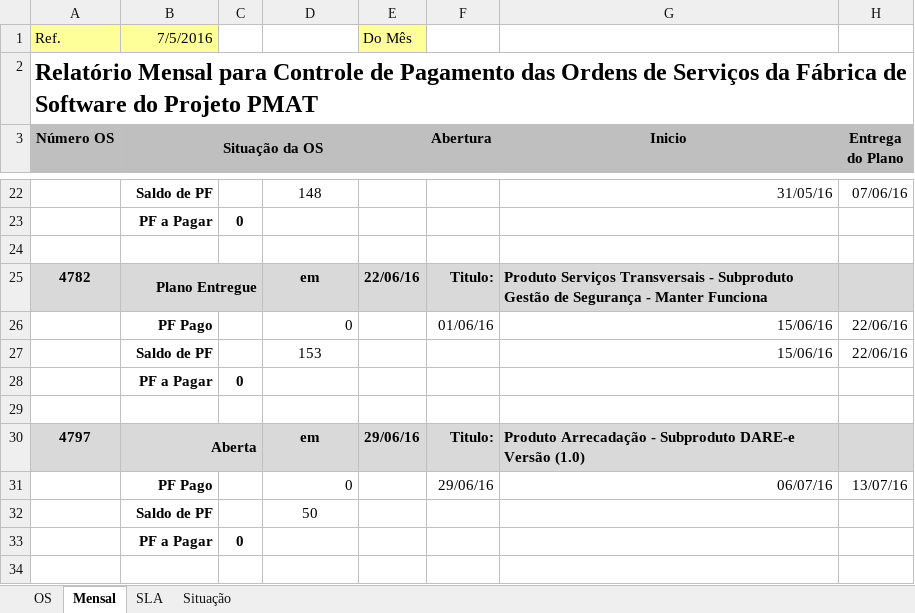
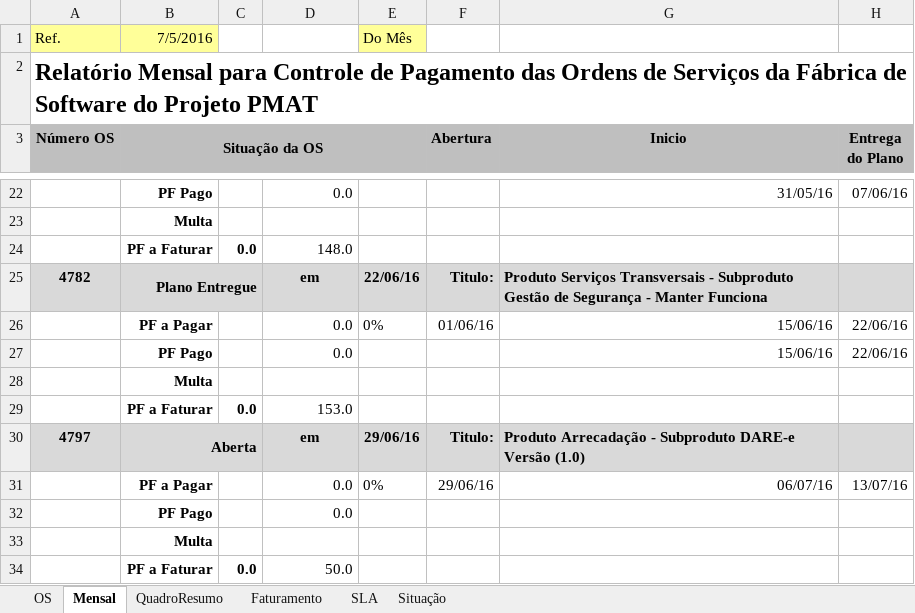
Before and after one commit to fredsilva/sistema, an Excel workbook: 00_GESTAO_GERAL/00_COMITE/04_RELATORIO_MENSAL/Relatóro Mensal de Ordens de Serviços - 201607.xlsx, sheet Mensal, drawn as a sheet; only a part is shown, gaps mark what is left out; values as stored, in another font and other column widths than the file's, no borders; rows hold the shown columns only; the diff covers the shown part only; the diff names each change by its address in the sheet, - before the commit and + after, or states it on an @@ line.

Commit message:
Atualização do Relatório Mensal de Pagamentos das OS - Ref. a Jul/2016 e do Oficio de Autorização de Faturamento Mensal, referente Jul/2016.

```diff
--- a/00_GESTAO_GERAL/00_COMITE/04_RELATORIO_MENSAL/Relatóro Mensal de Ordens de Serviços - 201607.xlsx (sheet Mensal)
+++ b/00_GESTAO_GERAL/00_COMITE/04_RELATORIO_MENSAL/Relatóro Mensal de Ordens de Serviços - 201607.xlsx (sheet Mensal)
+sheet tab: QuadroResumo
+sheet tab: Faturamento
-B22 (Situação da OS): Saldo de PF
+B22 (Situação da OS): PF Pago
-D22: 148
+D22: 0.0
-D22 alignment: center
+D22 alignment: right
-B23 (Situação da OS): PF a Pagar
+B23 (Situação da OS): Multa
-C23: 0
+C23: (empty)
-row 24: (empty)
+row 24:  | PF a Faturar | 0.0 | 148.0
-B26 (Situação da OS): PF Pago
+B26 (Situação da OS): PF a Pagar
-D26: 0
+D26: 0.0
-E26: (empty)
+E26: 0%
-B27 (Situação da OS): Saldo de PF
+B27 (Situação da OS): PF Pago
-D27: 153
+D27: 0.0
-D27 alignment: center
+D27 alignment: right
-B28 (Situação da OS): PF a Pagar
+B28 (Situação da OS): Multa
-C28: 0
+C28: (empty)
-row 29: (empty)
+row 29:  | PF a Faturar | 0.0 | 153.0
-B31 (Situação da OS): PF Pago
+B31 (Situação da OS): PF a Pagar
-D31: 0
+D31: 0.0
-E31: (empty)
+E31: 0%
-B32 (Situação da OS): Saldo de PF
+B32 (Situação da OS): PF Pago
-D32: 50
+D32: 0.0
-D32 alignment: center
+D32 alignment: right
-B33 (Situação da OS): PF a Pagar
+B33 (Situação da OS): Multa
-C33: 0
+C33: (empty)
+row 34:  | PF a Faturar | 0.0 | 50.0
```
Also changed, not shown: 34 edited cells and cell formats elsewhere in this sheet, formulas that keep their value, 4 other files.
